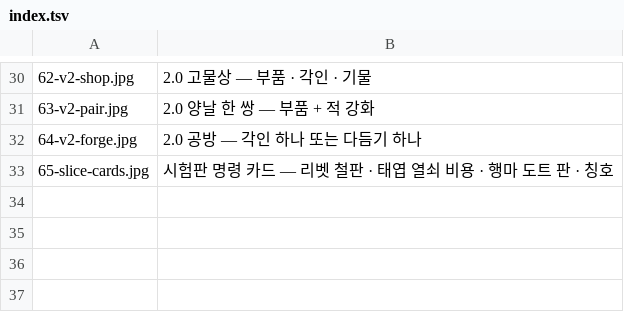
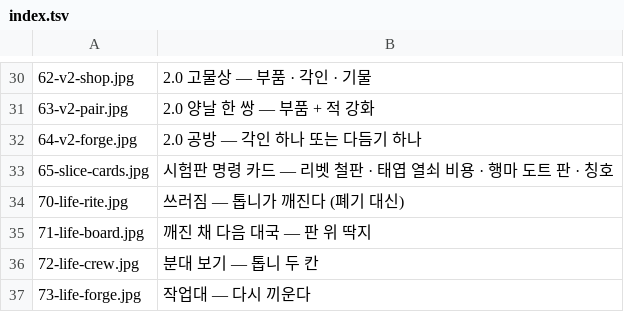
Before and after one commit to graviton94/pawnisher_checkmate, a TSV file: tools/fxlab/screens/index.tsv, drawn as a sheet; only a part is shown, gaps mark what is left out; the diff names each change by its address in the sheet, - before the commit and + after, or states it on an @@ line.

```diff
--- a/tools/fxlab/screens/index.tsv
+++ b/tools/fxlab/screens/index.tsv
+row 34: 70-life-rite.jpg | 쓰러짐 — 톱니가 깨진다 (폐기 대신)
+row 35: 71-life-board.jpg | 깨진 채 다음 대국 — 판 위 딱지
+row 36: 72-life-crew.jpg | 분대 보기 — 톱니 두 칸
+row 37: 73-life-forge.jpg | 작업대 — 다시 끼운다
```
Also changed, not shown: 20 other files.
